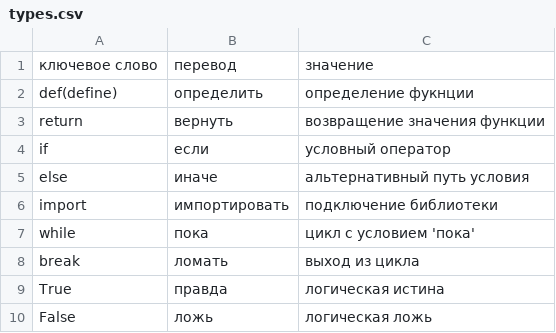
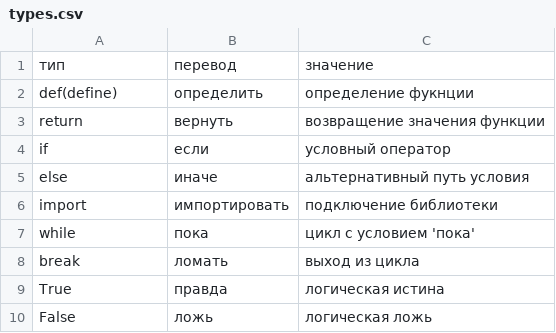
Before and after one commit to VladislavchikBombastic/forEnglish, a CSV file: types.csv, drawn as a sheet.

Commit message:
Update types.csv

```diff
--- a/types.csv
+++ b/types.csv
@@ -1,2 +1,2 @@
-ключевое слово, перевод, значение
+тип, перевод, значение
 def(define), определить, определение фукнции
```
